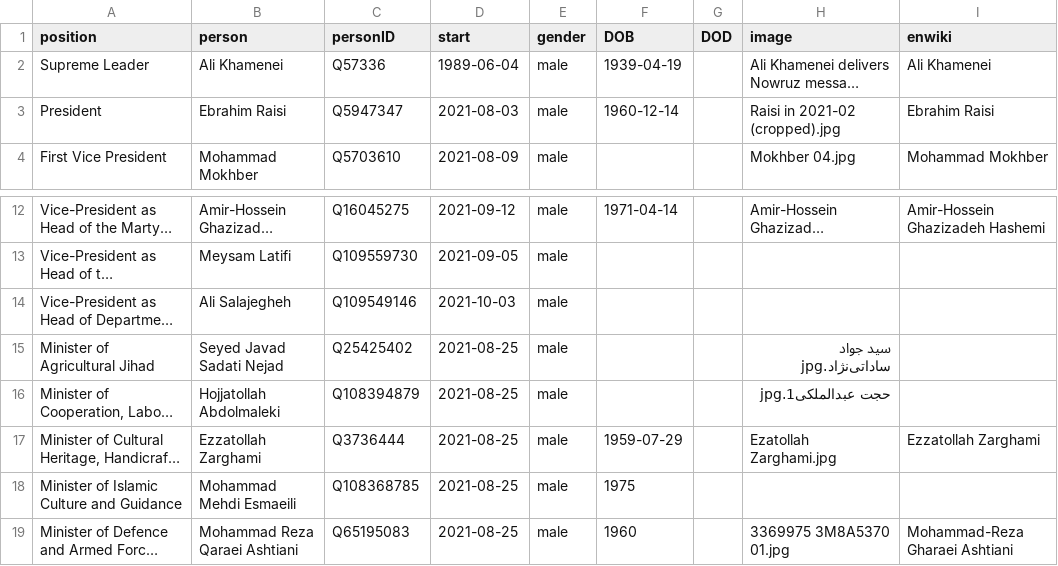
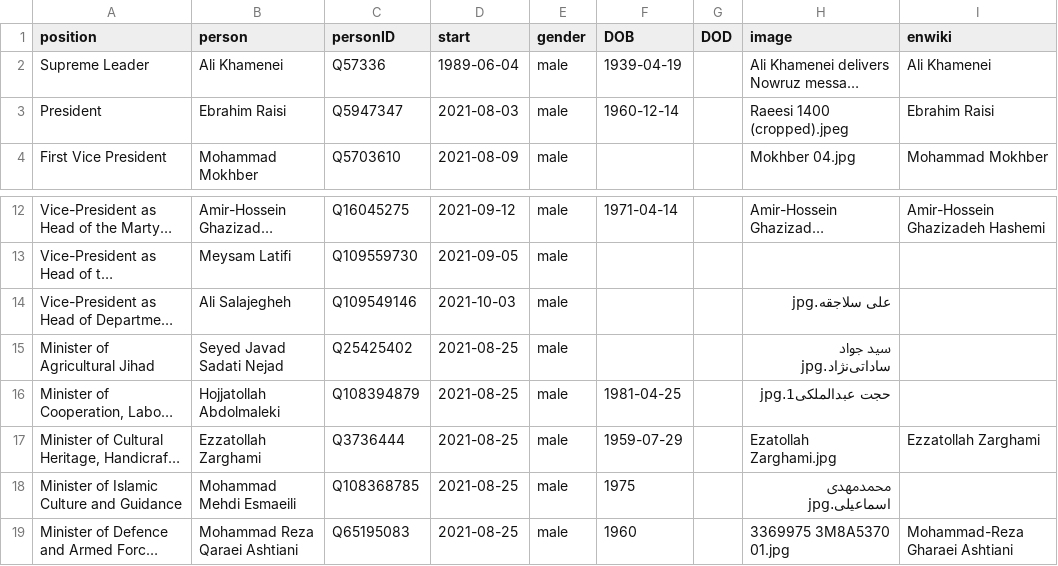
Before and after one commit to every-politician-scrapers/iran-ministers, a CSV file: html/current.csv, drawn as a sheet; only a part is shown, gaps mark what is left out; long unchanged cells end in …; the diff names each change by its address in the sheet, - before the commit and + after, or states it on an @@ line.

```diff
--- a/html/current.csv
+++ b/html/current.csv
-H3 (image): Raisi in 2021-02 (cropped).jpg
+H3 (image): Raeesi 1400 (cropped).jpeg
-H14 (image): (empty)
+H14 (image): علی سلاجقه.jpg
-F16 (DOB): (empty)
+F16 (DOB): 1981-04-25
-H18 (image): (empty)
+H18 (image): محمدمهدی اسماعیلی.jpg
```
Also changed, not shown: html/holders21.csv.
